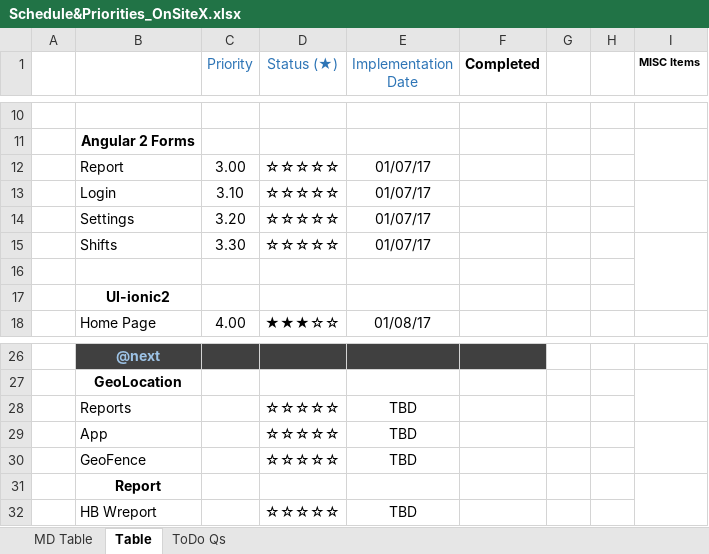
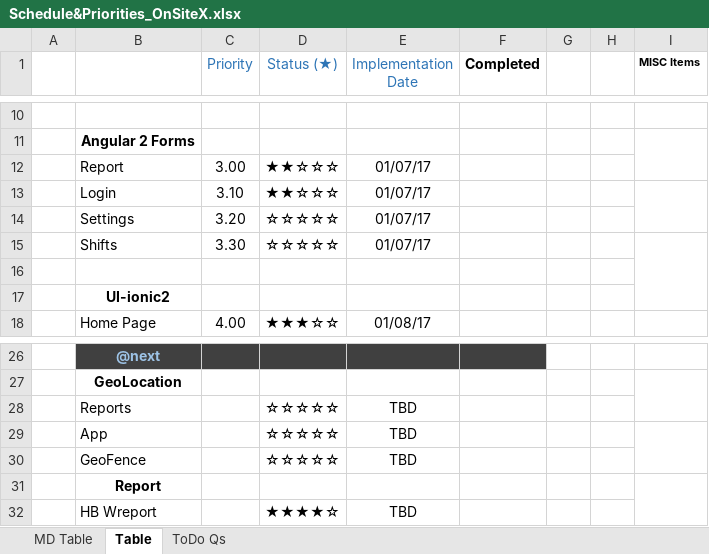
Before and after one commit to chorpler/OnSiteXOldAlpha, an Excel workbook: Docs/Excel/Schedule&Priorities_OnSiteX.xlsx, sheet Table, drawn as a sheet; only a part is shown, gaps mark what is left out; values as stored, in another font and other column widths than the file's, no borders; the diff names each change by its address in the sheet, - before the commit and + after, or states it on an @@ line.

```diff
--- a/Docs/Excel/Schedule&Priorities_OnSiteX.xlsx (sheet Table)
+++ b/Docs/Excel/Schedule&Priorities_OnSiteX.xlsx (sheet Table)
-D12:D13 (Status (★)): ☆☆☆☆☆
+D12:D13 (Status (★)): ★★☆☆☆
-D32 (Status (★)): ☆☆☆☆☆
+D32 (Status (★)): ★★★★☆
```
Also changed, not shown: Docs/Excel/HB WO Form.xlsx, Docs/Excel/Users.xlsx, 51 other files.
